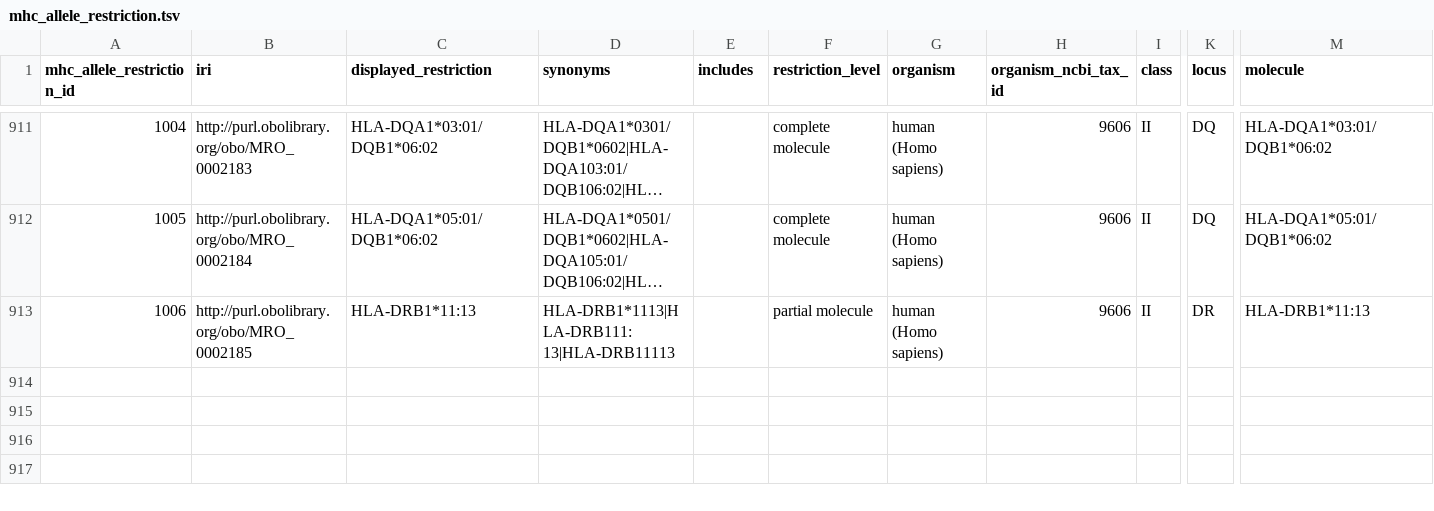
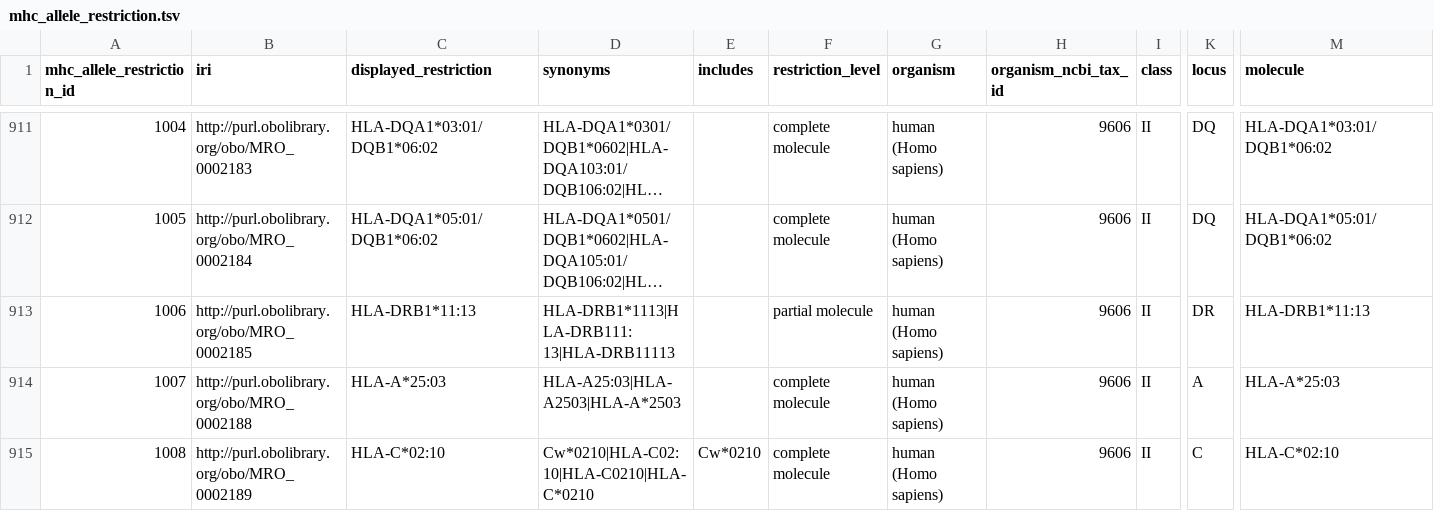
Before and after one commit to IEDB/MRO, a TSV file: iedb/mhc_allele_restriction.tsv, drawn as a sheet; only a part is shown, gaps mark what is left out; long unchanged cells end in …; rows hold the shown columns only; the diff names each change by its address in the sheet, - before the commit and + after, or states it on an @@ line.

```diff
--- a/iedb/mhc_allele_restriction.tsv
+++ b/iedb/mhc_allele_restriction.tsv
+row 914: 1007 | http://purl.obolibrary.org/obo/MRO_0002188 | HLA-A*25:03 | HLA-A25:03|HLA-A2503|HLA-A*2503 |  | complete molecule | human (Homo sapiens) | 9606 | II | A | HLA-A*25:03
+row 915: 1008 | http://purl.obolibrary.org/obo/MRO_0002189 | HLA-C*02:10 | Cw*0210|HLA-C02:10|HLA-C0210|HLA-C*0210 | Cw*0210 | complete molecule | human (Homo sapiens) | 9606 | II | C | HLA-C*02:10
```
Also changed, not shown: iedb/ALLELE_FINDER_NAMES.csv, iedb/ALLELE_FINDER_SEARCH.csv, 8 other files.
